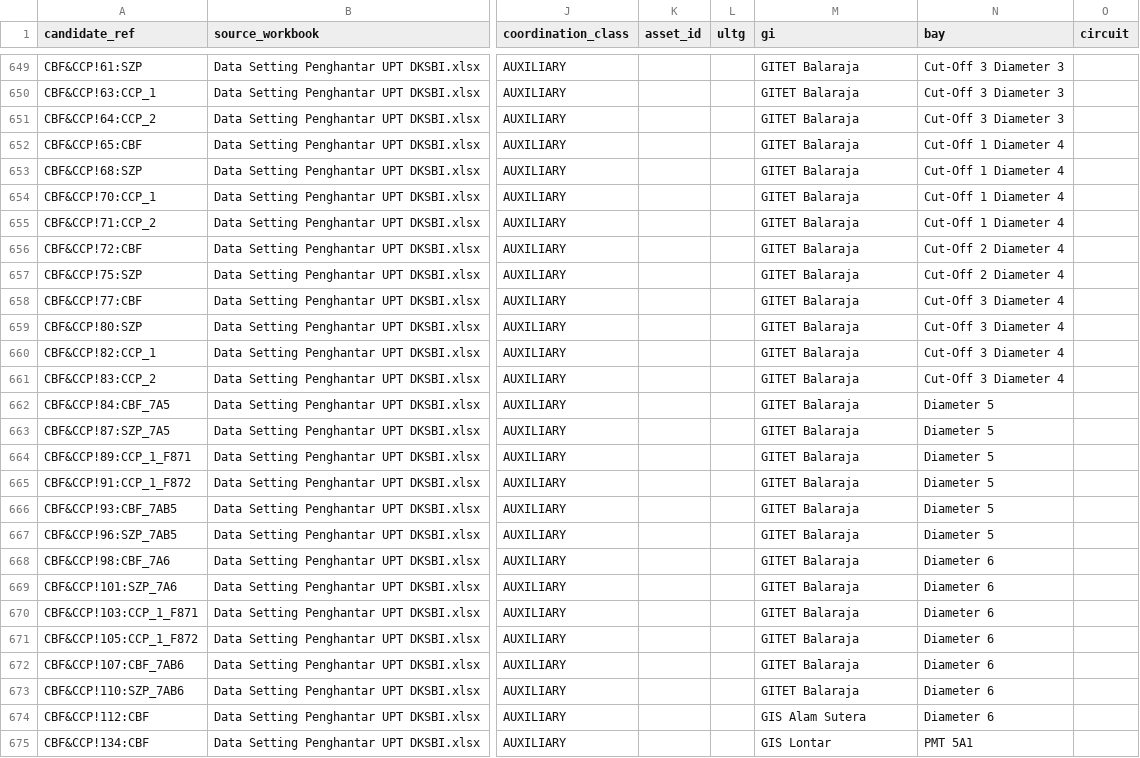
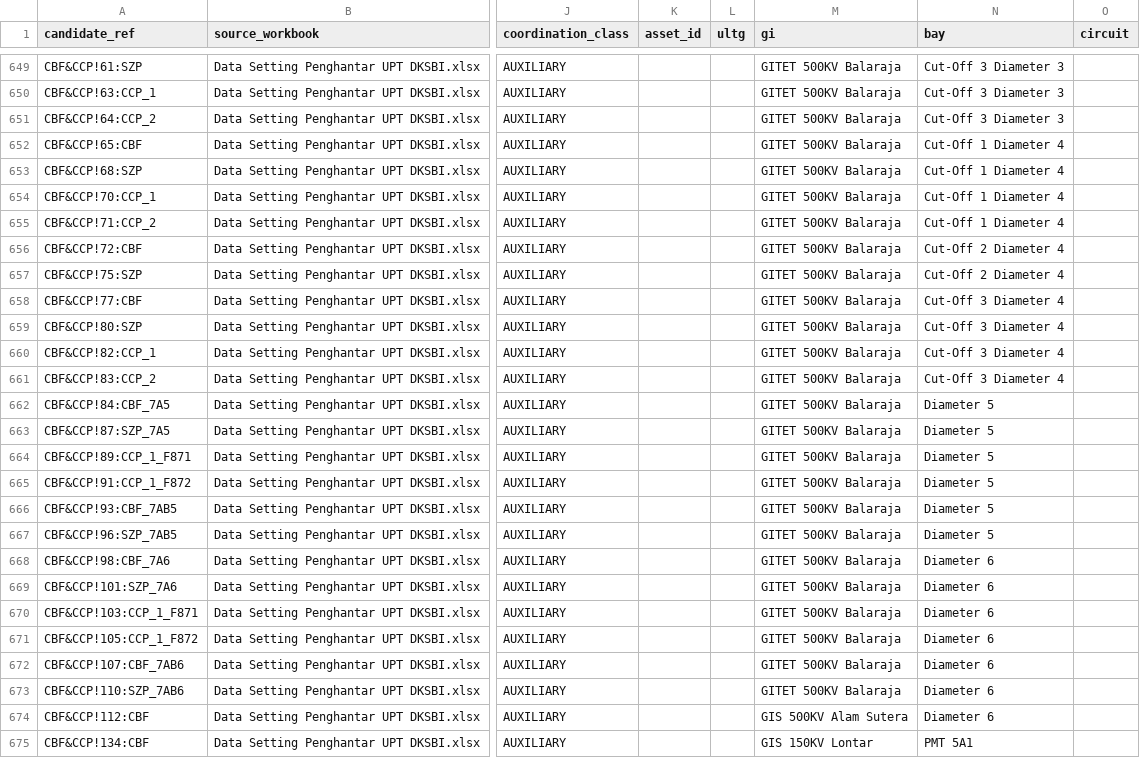
Before and after one commit to hafizna/PLMS, a CSV file: v2b_out/relay_candidates.csv, drawn as a sheet; only a part is shown, gaps mark what is left out; the diff covers the shown part only; the diff names each change by its address in the sheet, - before the commit and + after, or states it on an @@ line.

```diff
--- a/v2b_out/relay_candidates.csv
+++ b/v2b_out/relay_candidates.csv
-M649:M673 (gi): GITET Balaraja
+M649:M673 (gi): GITET 500KV Balaraja
-M674 (gi): GIS Alam Sutera
+M674 (gi): GIS 500KV Alam Sutera
-M675 (gi): GIS Lontar
+M675 (gi): GIS 150KV Lontar
```
Also changed, not shown: 38 edited cells elsewhere in this file, v2b_out/review_queue.csv, 2 other files.
